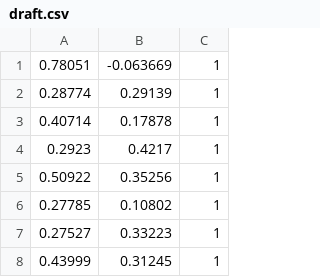
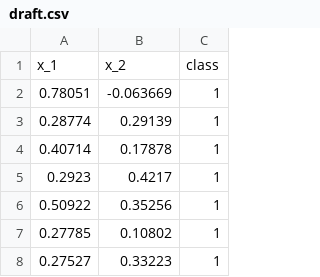
Before and after one commit to Nhan121/Data_2_play, a CSV file: Classification_dataset/draft.csv, drawn as a sheet; only a part is shown; the shorter side is filled out with more unchanged rows; the diff names each change by its address in the sheet, - before the commit and + after, or states it on an @@ line.

Commit message:
Update draft.csv

```diff
--- a/Classification_dataset/draft.csv
+++ b/Classification_dataset/draft.csv
+row 1: x_1 | x_2 | class
```
